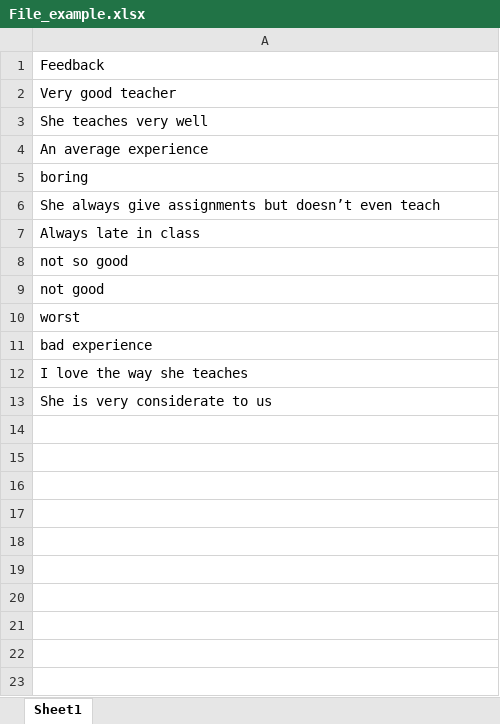
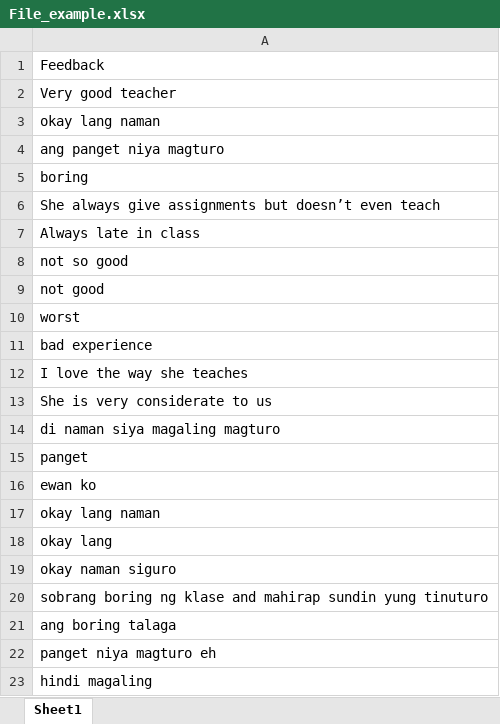
Before and after one commit to itsmewyyy/Sentimental-analysis-of-Professor-Performance, an Excel workbook: codeTesting/jupyternotebookCode/File_example.xlsx, sheet Sheet1, drawn as a sheet; values as stored, in another font and other column widths than the file's, no borders; the diff names each change by its address in the sheet, - before the commit and + after, or states it on an @@ line.

```diff
--- a/codeTesting/jupyternotebookCode/File_example.xlsx (sheet Sheet1)
+++ b/codeTesting/jupyternotebookCode/File_example.xlsx (sheet Sheet1)
-A3: She teaches very well
+A3: okay lang naman
-A4: An average experience
+A4: ang panget niya magturo
+row 14: di naman siya magaling magturo
+row 15: panget
+row 16: ewan ko
+row 17: okay lang naman
+row 18: okay lang
+row 19: okay naman siguro
+row 20: sobrang boring ng klase and mahirap sundin yung tinuturo
+row 21: ang boring talaga
+row 22: panget niya magturo eh
+row 23: hindi magaling
```
Also changed, not shown: codeTesting/jupyternotebookCode/Feedback.xlsx, 4 other files.
